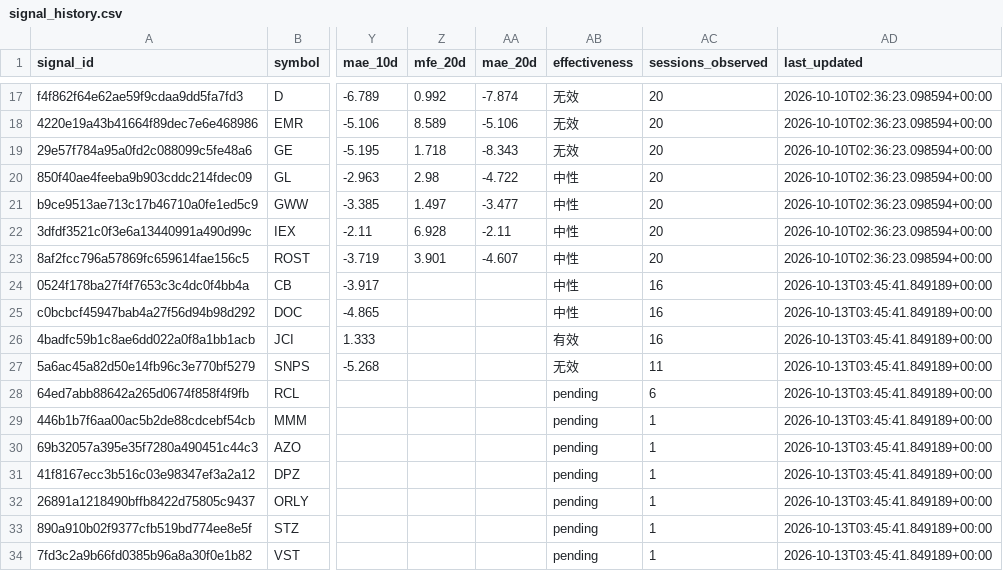
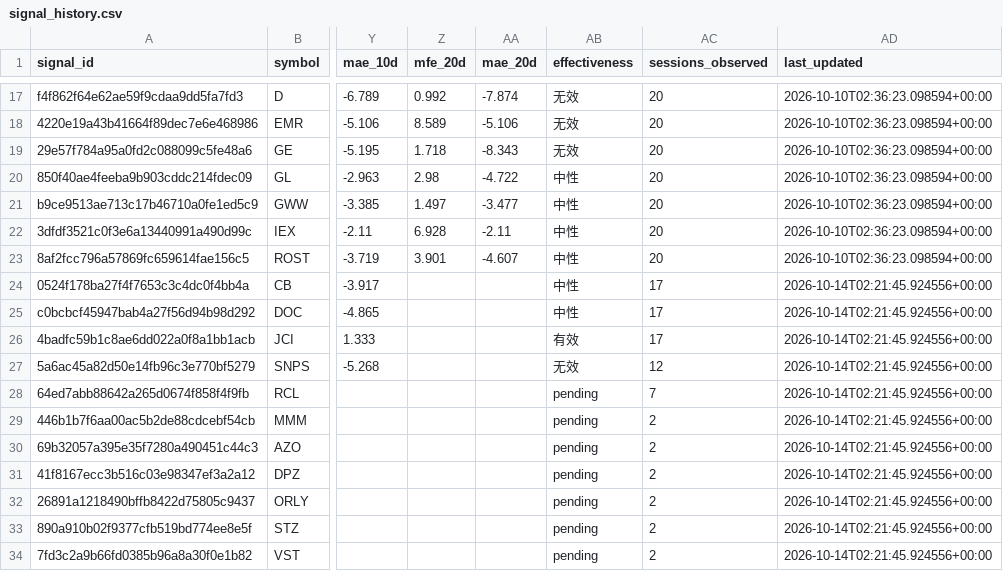
Before and after one commit to dingdinglean/stock-signal-tracker, a CSV file: data/signal_history.csv, drawn as a sheet; only a part is shown, gaps mark what is left out; the diff names each change by its address in the sheet, - before the commit and + after, or states it on an @@ line.

```diff
--- a/data/signal_history.csv
+++ b/data/signal_history.csv
-AC24:AC26 (sessions_observed): 16
+AC24:AC26 (sessions_observed): 17
-AD24:AD34 (last_updated): 2026-10-13T03:45:41.849189+00:00
+AD24:AD34 (last_updated): 2026-10-14T02:21:45.924556+00:00
-AC27 (sessions_observed): 11
+AC27 (sessions_observed): 12
-AC28 (sessions_observed): 6
+AC28 (sessions_observed): 7
-AC29:AC34 (sessions_observed): 1
+AC29:AC34 (sessions_observed): 2
```
Also changed, not shown: data/sector_snapshots.csv, output/tracker_report.csv, 1 other file.
